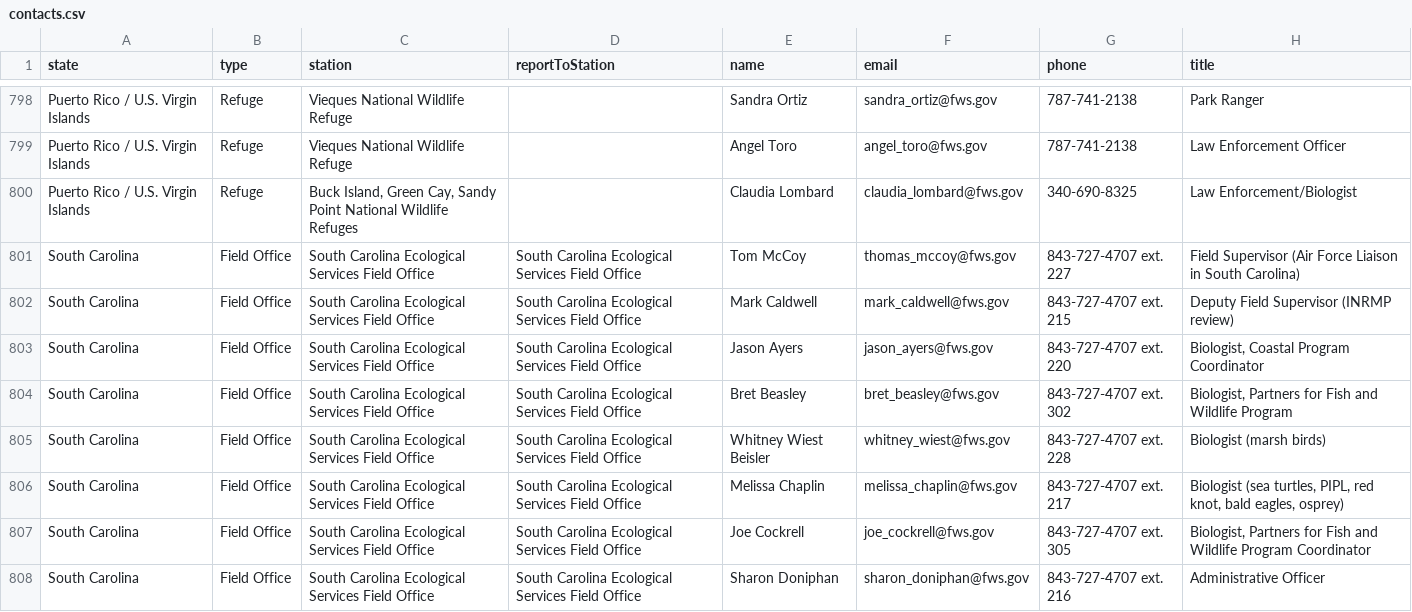
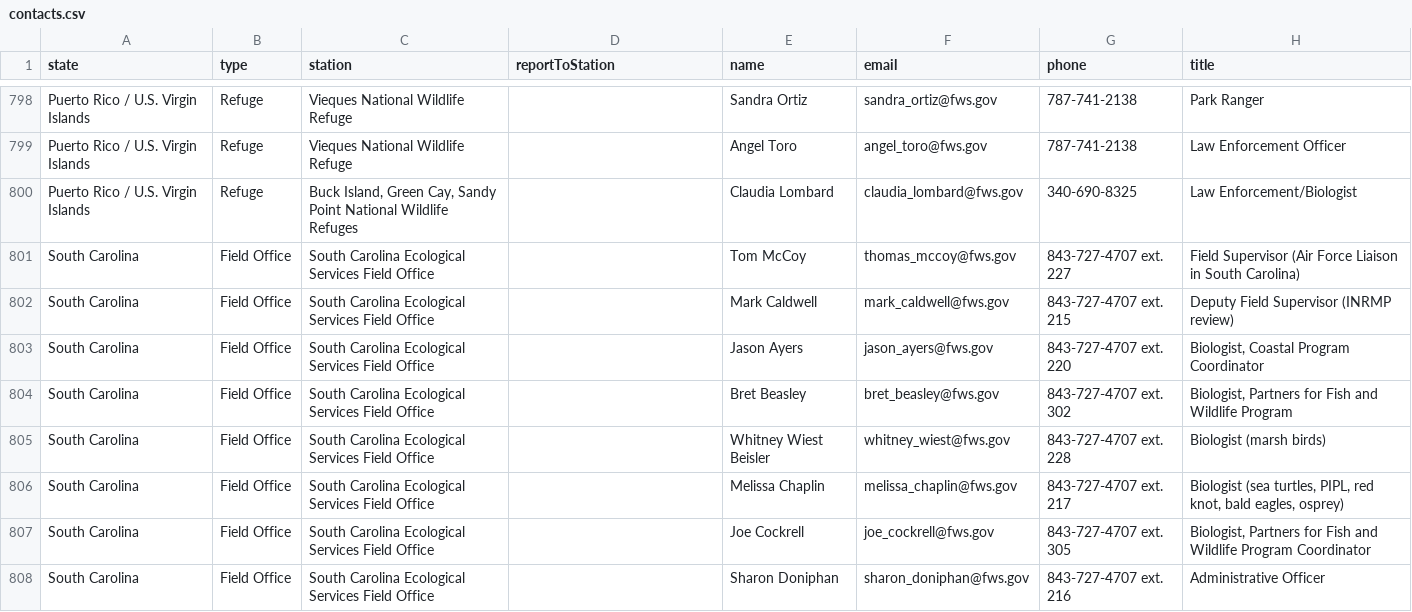
Before and after one commit to ktaylor63/southeast, a CSV file: src/data/contacts.csv, drawn as a sheet; only a part is shown, gaps mark what is left out; the diff covers the shown part only.

Commit message:
Update contact info to add 'reportToStation' column for those sitting an an office different from where they're paid

```diff
--- a/src/data/contacts.csv
+++ b/src/data/contacts.csv
@@ -800,9 +800,9 @@ Puerto Rico / U.S. Virgin Islands,Refuge,Vieques National Wildlife Refuge,,Angel
 Puerto Rico / U.S. Virgin Islands ,Refuge,"Buck Island, Green Cay, Sandy Point National Wildlife Refuges",,Claudia Lombard,claudia_lombard@fws.gov,340-690-8325,Law Enforcement/Biologist
-South Carolina,Field Office,South Carolina Ecological Services Field Office,South Carolina Ecological Services Field Office,Tom McCoy,thomas_mccoy@fws.gov,843-727-4707 ext. 227,Field Supervisor (Air Force Liaison in South Carolina)
-South Carolina,Field Office,South Carolina Ecological Services Field Office,South Carolina Ecological Services Field Office,Mark Caldwell,mark_caldwell@fws.gov,843-727-4707 ext. 215,Deputy Field Supervisor (INRMP review)
-South Carolina,Field Office,South Carolina Ecological Services Field Office,South Carolina Ecological Services Field Office,Jason Ayers,jason_ayers@fws.gov,843-727-4707 ext. 220,"Biologist, Coastal Program Coordinator"
-South Carolina,Field Office,South Carolina Ecological Services Field Office,South Carolina Ecological Services Field Office,Bret Beasley,bret_beasley@fws.gov,843-727-4707 ext. 302,"Biologist, Partners for Fish and Wildlife Program"
-South Carolina,Field Office,South Carolina Ecological Services Field Office,South Carolina Ecological Services Field Office,Whitney Wiest Beisler,whitney_wiest@fws.gov,843-727-4707 ext. 228,Biologist (marsh birds)
-South Carolina,Field Office,South Carolina Ecological Services Field Office,South Carolina Ecological Services Field Office,Melissa Chaplin,melissa_chaplin@fws.gov,843-727-4707 ext. 217,"Biologist (sea turtles, PIPL, red knot, bald eagles, osprey)"
-South Carolina,Field Office,South Carolina Ecological Services Field Office,South Carolina Ecological Services Field Office,Joe Cockrell,joe_cockrell@fws.gov,843-727-4707 ext. 305,"Biologist, Partners for Fish and Wildlife Program Coordinator"
-South Carolina,Field Office,South Carolina Ecological Services Field Office,South Carolina Ecological Services Field Office,Sharon Doniphan,sharon_doniphan@fws.gov,843-727-4707 ext. 216,Administrative Officer
+South Carolina,Field Office,South Carolina Ecological Services Field Office,,Tom McCoy,thomas_mccoy@fws.gov,843-727-4707 ext. 227,Field Supervisor (Air Force Liaison in South Carolina)
+South Carolina,Field Office,South Carolina Ecological Services Field Office,,Mark Caldwell,mark_caldwell@fws.gov,843-727-4707 ext. 215,Deputy Field Supervisor (INRMP review)
+South Carolina,Field Office,South Carolina Ecological Services Field Office,,Jason Ayers,jason_ayers@fws.gov,843-727-4707 ext. 220,"Biologist, Coastal Program Coordinator"
+South Carolina,Field Office,South Carolina Ecological Services Field Office,,Bret Beasley,bret_beasley@fws.gov,843-727-4707 ext. 302,"Biologist, Partners for Fish and Wildlife Program"
+South Carolina,Field Office,South Carolina Ecological Services Field Office,,Whitney Wiest Beisler,whitney_wiest@fws.gov,843-727-4707 ext. 228,Biologist (marsh birds)
+South Carolina,Field Office,South Carolina Ecological Services Field Office,,Melissa Chaplin,melissa_chaplin@fws.gov,843-727-4707 ext. 217,"Biologist (sea turtles, PIPL, red knot, bald eagles, osprey)"
+South Carolina,Field Office,South Carolina Ecological Services Field Office,,Joe Cockrell,joe_cockrell@fws.gov,843-727-4707 ext. 305,"Biologist, Partners for Fish and Wildlife Program Coordinator"
+South Carolina,Field Office,South Carolina Ecological Services Field Office,,Sharon Doniphan,sharon_doniphan@fws.gov,843-727-4707 ext. 216,Administrative Officer
```
Also changed, not shown: 9 edited cells elsewhere in this file.
